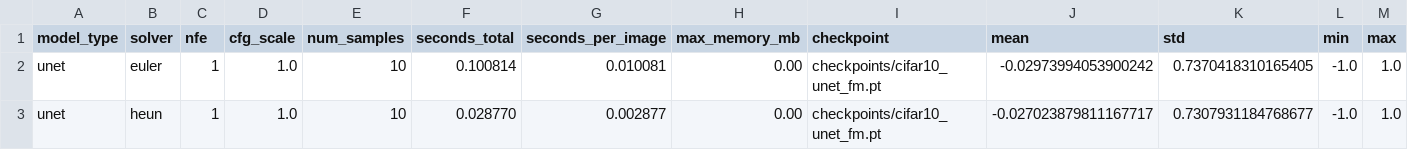
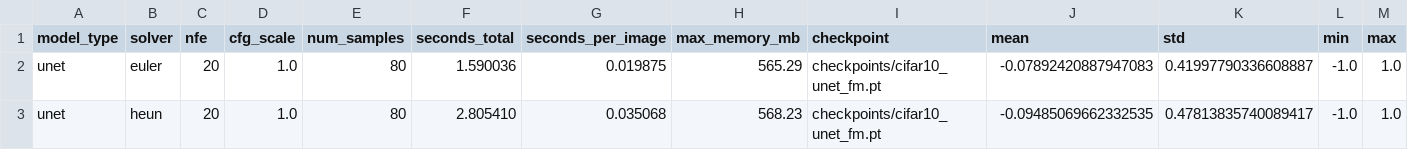
Before and after one commit to Lidz-abel/fm-diffusion-7stages, a CSV file: results/cifar_flow/solver_ablation.csv, drawn as a sheet.

```diff
--- a/results/cifar_flow/solver_ablation.csv
+++ b/results/cifar_flow/solver_ablation.csv
@@ -1,3 +1,3 @@
 model_type,solver,nfe,cfg_scale,num_samples,seconds_total,seconds_per_image,max_memory_mb,checkpoint,mean,std,min,max
-unet,euler,1,1.0,10,0.100814,0.010081,0.00,checkpoints/cifar10_unet_fm.pt,-0.02973994053900242,0.7370418310165405,-1.0,1.0
-unet,heun,1,1.0,10,0.028770,0.002877,0.00,checkpoints/cifar10_unet_fm.pt,-0.027023879811167717,0.7307931184768677,-1.0,1.0
+unet,euler,20,1.0,80,1.590036,0.019875,565.29,checkpoints/cifar10_unet_fm.pt,-0.07892420887947083,0.41997790336608887,-1.0,1.0
+unet,heun,20,1.0,80,2.805410,0.035068,568.23,checkpoints/cifar10_unet_fm.pt,-0.09485069662332535,0.47813835740089417,-1.0,1.0
```
Also changed, not shown: results/cifar_flow/guidance_ablation.csv, results/cifar_flow/memory_summary.csv, 19 other files.
